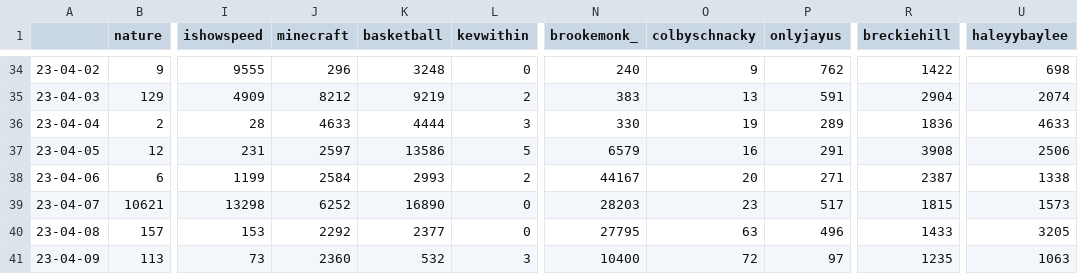
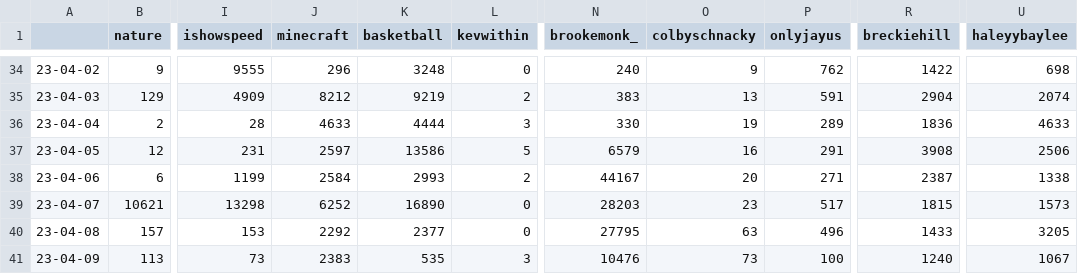
Before and after one commit to sammiphone6/Content_Arbitrage, a CSV file: account_posting/data/stats.csv, drawn as a sheet; only a part is shown, gaps mark what is left out; the diff names each change by its address in the sheet, - before the commit and + after, or states it on an @@ line.

```diff
--- a/account_posting/data/stats.csv
+++ b/account_posting/data/stats.csv
-J41 (minecraft): 2360
+J41 (minecraft): 2383
-K41 (basketball): 532
+K41 (basketball): 535
-N41 (brookemonk_): 10400
+N41 (brookemonk_): 10476
-O41 (colbyschnacky): 72
+O41 (colbyschnacky): 73
-P41 (onlyjayus): 97
+P41 (onlyjayus): 100
-R41 (breckiehill): 1235
+R41 (breckiehill): 1240
-U41 (haleyybaylee): 1063
+U41 (haleyybaylee): 1067
```
Also changed, not shown: account_posting/data/insights.csv, 6 other files.
